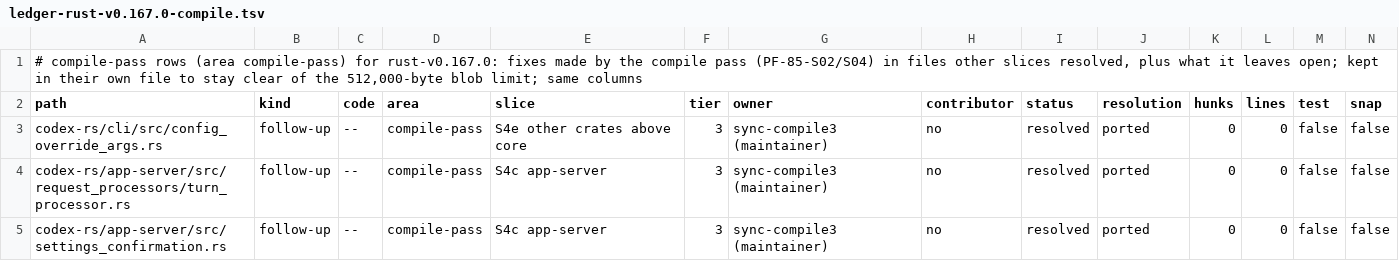
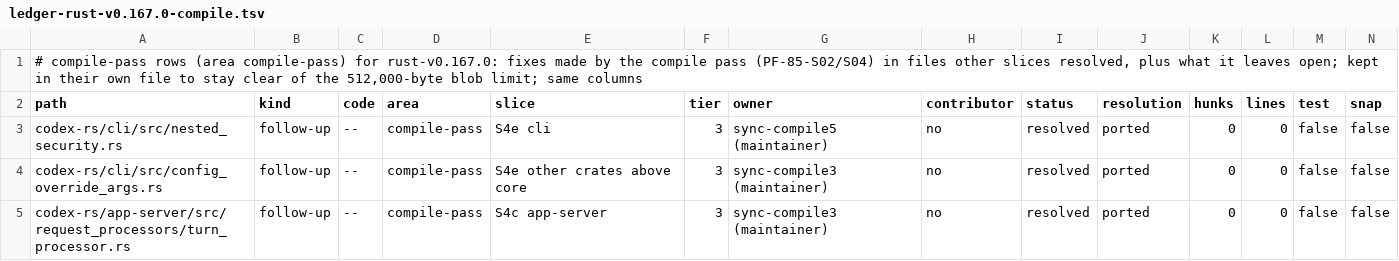
Before and after one commit to CorbanuCore/CorbanuTerminal, a TSV file: docs/management/upstreamSync/ledger-rust-v0.167.0-compile.tsv, drawn as a sheet; only a part is shown; the shorter side is filled out with more unchanged rows; rows hold the shown columns only; the diff names each change by its address in the sheet, - before the commit and + after, or states it on an @@ line.

Commit message:
S4e cli: compile on the sync branch once codex-tui lands (sync-compile5)
- nested_security.rs (security-owned, #766): classify upstream's new
  subcommands (agents: Interactive; queue, migrate-rollouts,
  migrate-nfs-db, tcp-tunnel: Host); drop the removed mcp-server arm.
- doctor tests: main's corbanu_terminal_version; GlobPattern.scan.
- logs_client: from_sqlite_home_with_nfs_enforcement(.., false) as upstream.
- nested-launch/provider-account tests use exec_command
  (create_command_execution_sse_response); shell_command was removed.

codex-cli check + clippy --tests (-D warnings) clean on glitch with
codex-tui from #2304/#2311 and, for the check only, upstream's
debug_sandbox.rs in place of the open contributor row.

```diff
--- a/docs/management/upstreamSync/ledger-rust-v0.167.0-compile.tsv
+++ b/docs/management/upstreamSync/ledger-rust-v0.167.0-compile.tsv
+row 3: codex-rs/cli/src/nested_security.rs | follow-up | -- | compile-pass | S4e cli | 3 | sync-compile5 (maintainer) | no | resolved | ported | 0 | 0 | false | false
```
Also changed, not shown: 8 other files.
